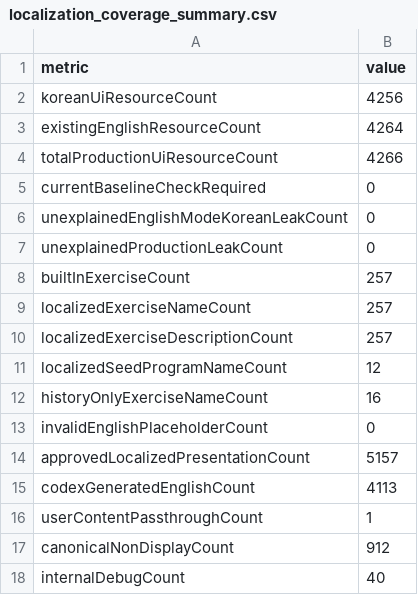
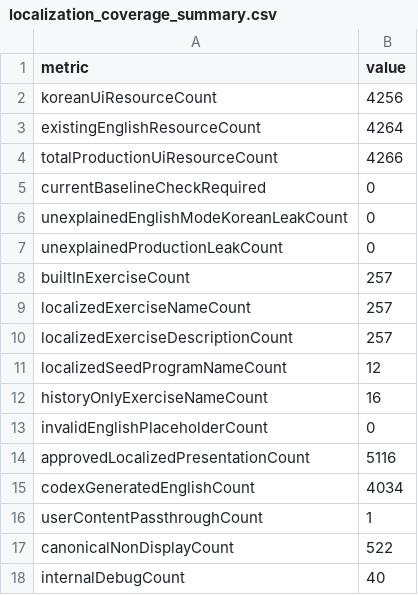
Before and after one commit to Mascollel-Ko/WhatYouGottaDo, a CSV file: docs/generated/localization_coverage_summary.csv, drawn as a sheet.

```diff
--- a/docs/generated/localization_coverage_summary.csv
+++ b/docs/generated/localization_coverage_summary.csv
@@ -13,6 +13,6 @@ historyOnlyExerciseNameCount,16
 invalidEnglishPlaceholderCount,0
-approvedLocalizedPresentationCount,5157
-codexGeneratedEnglishCount,4113
+approvedLocalizedPresentationCount,5116
+codexGeneratedEnglishCount,4034
 userContentPassthroughCount,1
-canonicalNonDisplayCount,912
+canonicalNonDisplayCount,522
 internalDebugCount,40
```
Also changed, not shown: 24 other files.
